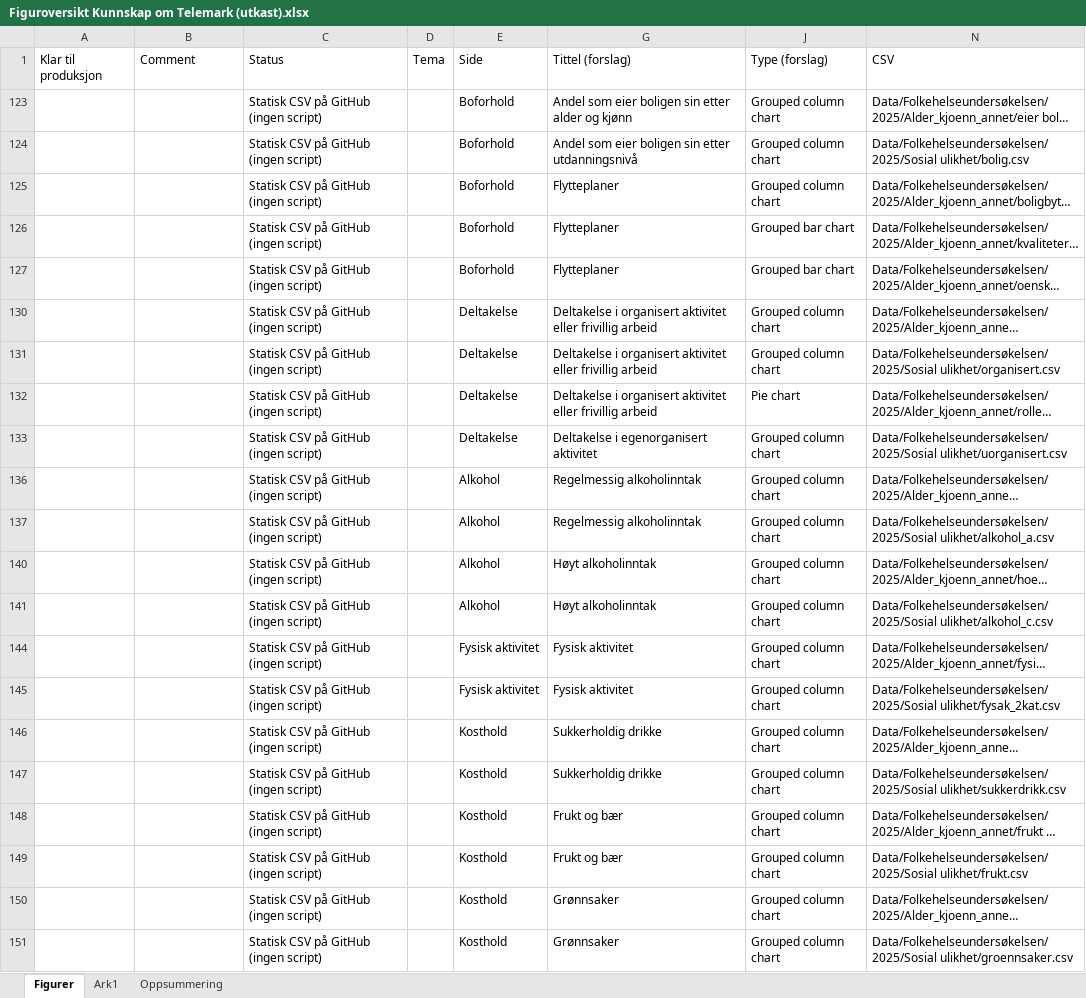
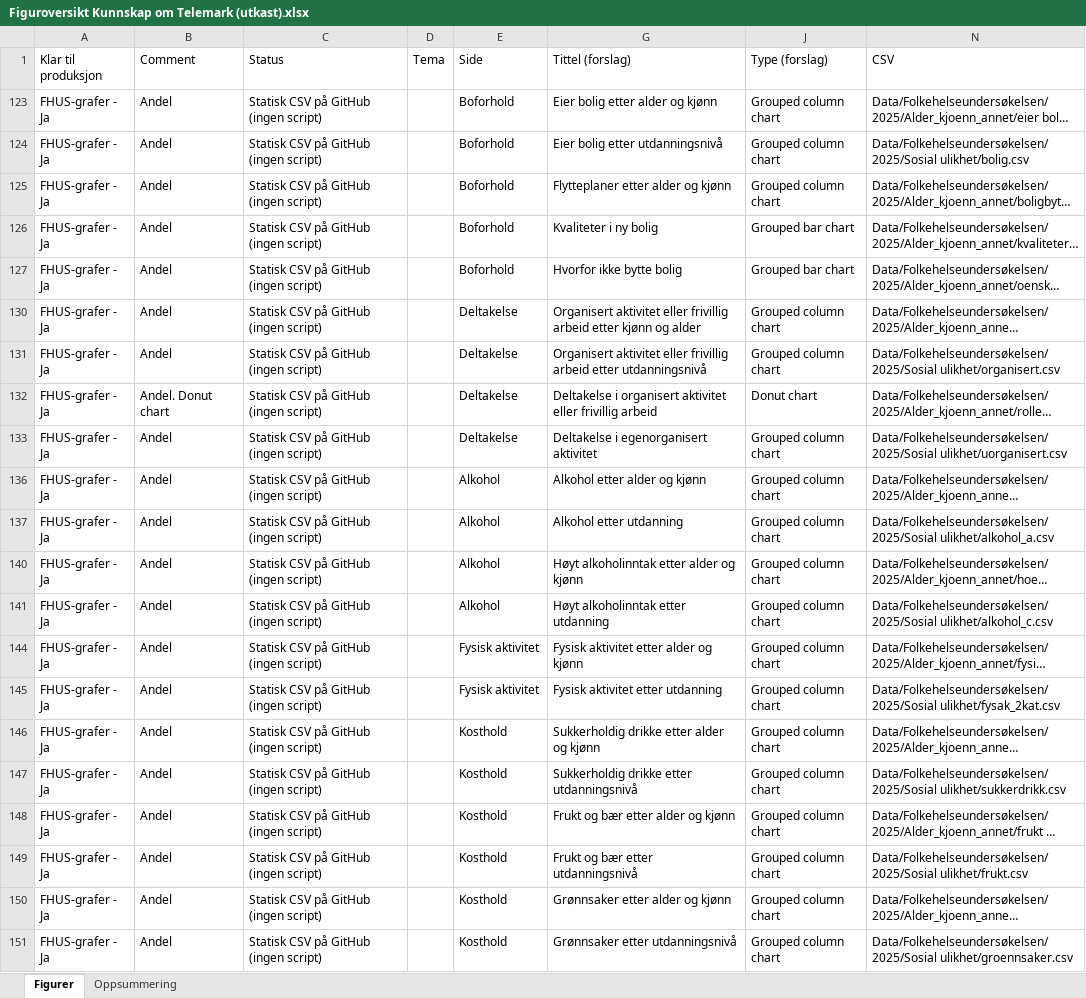
Before and after one commit to evensrii/Telemark, an Excel workbook: Sandkasse/Datawrapper/Migrering/Figuroversikt Kunnskap om Telemark (utkast).xlsx, sheet Figurer, drawn as a sheet; only a part is shown; long unchanged cells end in …; values as stored, in another font and other column widths than the file's, no borders; the diff covers the shown part only; the diff names each change by its address in the sheet, - before the commit and + after, or states it on an @@ line.

```diff
--- a/Sandkasse/Datawrapper/Migrering/Figuroversikt Kunnskap om Telemark (utkast).xlsx (sheet Figurer)
+++ b/Sandkasse/Datawrapper/Migrering/Figuroversikt Kunnskap om Telemark (utkast).xlsx (sheet Figurer)
-sheet tab: Ark1
-A123:A127 (Klar til produksjon): (empty)
+A123:A127 (Klar til produksjon): FHUS-grafer - Ja
-B123:B127 (Comment): (empty)
+B123:B127 (Comment): Andel
-G123 (Tittel (forslag)): Andel som eier boligen sin etter alder og kjønn
+G123 (Tittel (forslag)): Eier bolig etter alder og kjønn
-G124 (Tittel (forslag)): Andel som eier boligen sin etter utdanningsnivå
+G124 (Tittel (forslag)): Eier bolig etter utdanningsnivå
-G125 (Tittel (forslag)): Flytteplaner
+G125 (Tittel (forslag)): Flytteplaner etter alder og kjønn
-G126 (Tittel (forslag)): Flytteplaner
+G126 (Tittel (forslag)): Kvaliteter i ny bolig
-G127 (Tittel (forslag)): Flytteplaner
+G127 (Tittel (forslag)): Hvorfor ikke bytte bolig
-A130:A133 (Klar til produksjon): (empty)
+A130:A133 (Klar til produksjon): FHUS-grafer - Ja
-B130:B131 (Comment): (empty)
+B130:B131 (Comment): Andel
-G130 (Tittel (forslag)): Deltakelse i organisert aktivitet eller frivillig arbeid
+G130 (Tittel (forslag)): Organisert aktivitet eller frivillig arbeid etter kjønn og alder
-G131 (Tittel (forslag)): Deltakelse i organisert aktivitet eller frivillig arbeid
+G131 (Tittel (forslag)): Organisert aktivitet eller frivillig arbeid etter utdanningsnivå
-B132 (Comment): (empty)
+B132 (Comment): Andel. Donut chart
-J132 (Type (forslag)): Pie chart
+J132 (Type (forslag)): Donut chart
-B133 (Comment): (empty)
+B133 (Comment): Andel
-A136:A137 (Klar til produksjon): (empty)
+A136:A137 (Klar til produksjon): FHUS-grafer - Ja
-B136:B137 (Comment): (empty)
+B136:B137 (Comment): Andel
-G136 (Tittel (forslag)): Regelmessig alkoholinntak
+G136 (Tittel (forslag)): Alkohol etter alder og kjønn
-G137 (Tittel (forslag)): Regelmessig alkoholinntak
+G137 (Tittel (forslag)): Alkohol etter utdanning
-A140:A141 (Klar til produksjon): (empty)
+A140:A141 (Klar til produksjon): FHUS-grafer - Ja
-B140:B141 (Comment): (empty)
+B140:B141 (Comment): Andel
-G140 (Tittel (forslag)): Høyt alkoholinntak
+G140 (Tittel (forslag)): Høyt alkoholinntak etter alder og kjønn
-G141 (Tittel (forslag)): Høyt alkoholinntak
+G141 (Tittel (forslag)): Høyt alkoholinntak etter utdanning
-A144:A151 (Klar til produksjon): (empty)
+A144:A151 (Klar til produksjon): FHUS-grafer - Ja
-B144:B151 (Comment): (empty)
+B144:B151 (Comment): Andel
-G144 (Tittel (forslag)): Fysisk aktivitet
+G144 (Tittel (forslag)): Fysisk aktivitet etter alder og kjønn
-G145 (Tittel (forslag)): Fysisk aktivitet
+G145 (Tittel (forslag)): Fysisk aktivitet etter utdanning
-G146 (Tittel (forslag)): Sukkerholdig drikke
+G146 (Tittel (forslag)): Sukkerholdig drikke etter alder og kjønn
-G147 (Tittel (forslag)): Sukkerholdig drikke
+G147 (Tittel (forslag)): Sukkerholdig drikke etter utdanningsnivå
-G148 (Tittel (forslag)): Frukt og bær
+G148 (Tittel (forslag)): Frukt og bær etter alder og kjønn
-G149 (Tittel (forslag)): Frukt og bær
+G149 (Tittel (forslag)): Frukt og bær etter utdanningsnivå
-G150 (Tittel (forslag)): Grønnsaker
+G150 (Tittel (forslag)): Grønnsaker etter alder og kjønn
-G151 (Tittel (forslag)): Grønnsaker
+G151 (Tittel (forslag)): Grønnsaker etter utdanningsnivå
```
Also changed, not shown: 127 edited cells elsewhere in this sheet, 4 other files.
